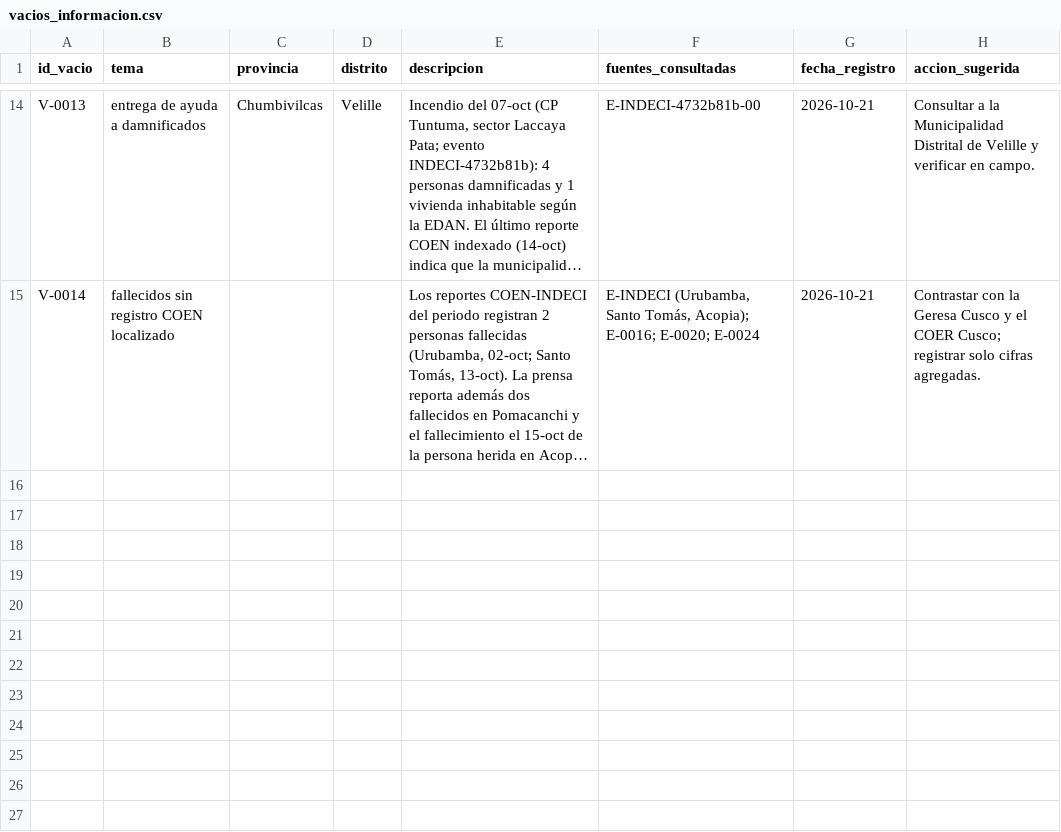
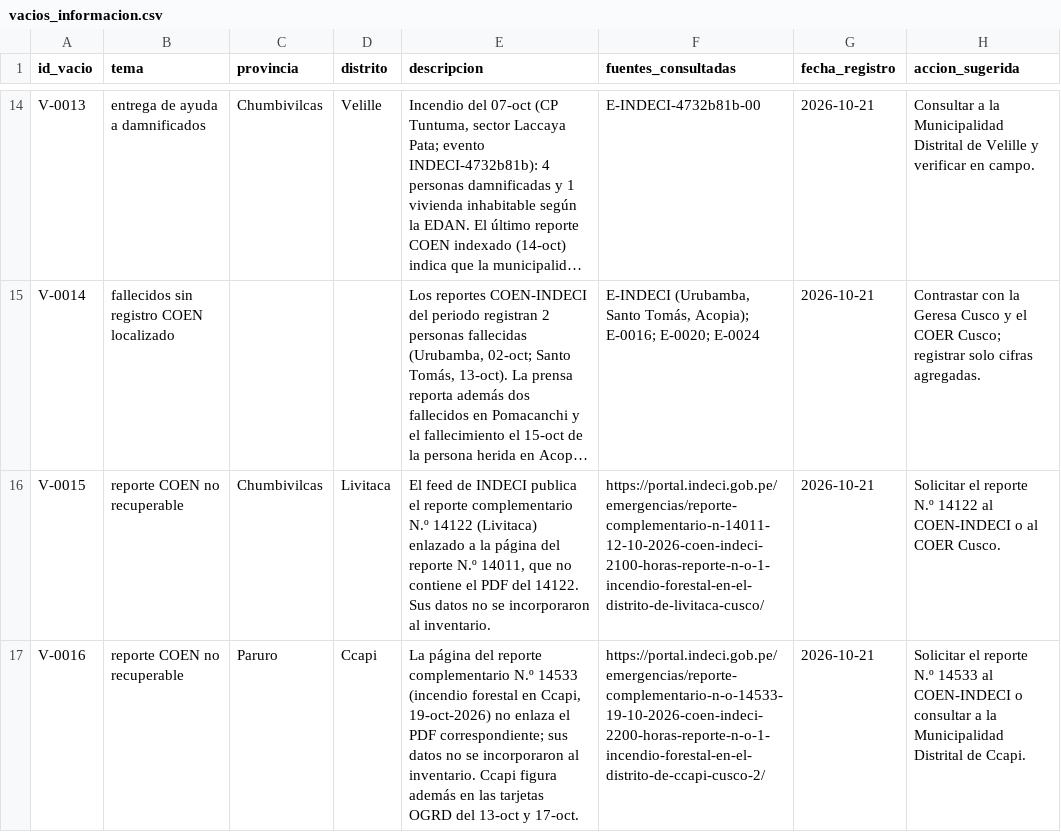
Before and after one commit to serugiran96/observatorio_incendios_forestales_2026, a CSV file: data/raw/registro/vacios_informacion.csv, drawn as a sheet; only a part is shown, gaps mark what is left out; long unchanged cells end in …; the diff names each change by its address in the sheet, - before the commit and + after, or states it on an @@ line.

```diff
--- a/data/raw/registro/vacios_informacion.csv
+++ b/data/raw/registro/vacios_informacion.csv
+row 16: V-0015 | reporte COEN no recuperable | Chumbivilcas | Livitaca | El feed de INDECI publica el reporte complementario N.º 14122 (Livitaca) enlazado a la página del reporte N.º 14011, que no contiene el PDF del 14122. Sus datos no se incorporaron al inventario. | https://portal.indeci.gob.pe/emergencias/reporte-complementario-n-14011-12-10-2026-coen-indeci-2100-horas-reporte-n-o-1-incendio-forestal-en-el-distrito-de-livitaca-cusco/ | 2026-10-21 | Solicitar el reporte N.º 14122 al COEN-INDECI o al COER Cusco.
+row 17: V-0016 | reporte COEN no recuperable | Paruro | Ccapi | La página del reporte complementario N.º 14533 (incendio forestal en Ccapi, 19-oct-2026) no enlaza el PDF correspondiente; sus datos no se incorporaron al inventario. Ccapi figura además en las tarjetas OGRD del 13-oct y 17-oct. | https://portal.indeci.gob.pe/emergencias/reporte-complementario-n-o-14533-19-10-2026-coen-indeci-2200-horas-reporte-n-o-1-incendio-forestal-en-el-distrito-de-ccapi-cusco-2/ | 2026-10-21 | Solicitar el reporte N.º 14533 al COEN-INDECI o consultar a la Municipalidad Distrital de Ccapi.
```
Also changed, not shown: data/processed/indice_reportes_indeci_cusco.csv, 1 other file.
